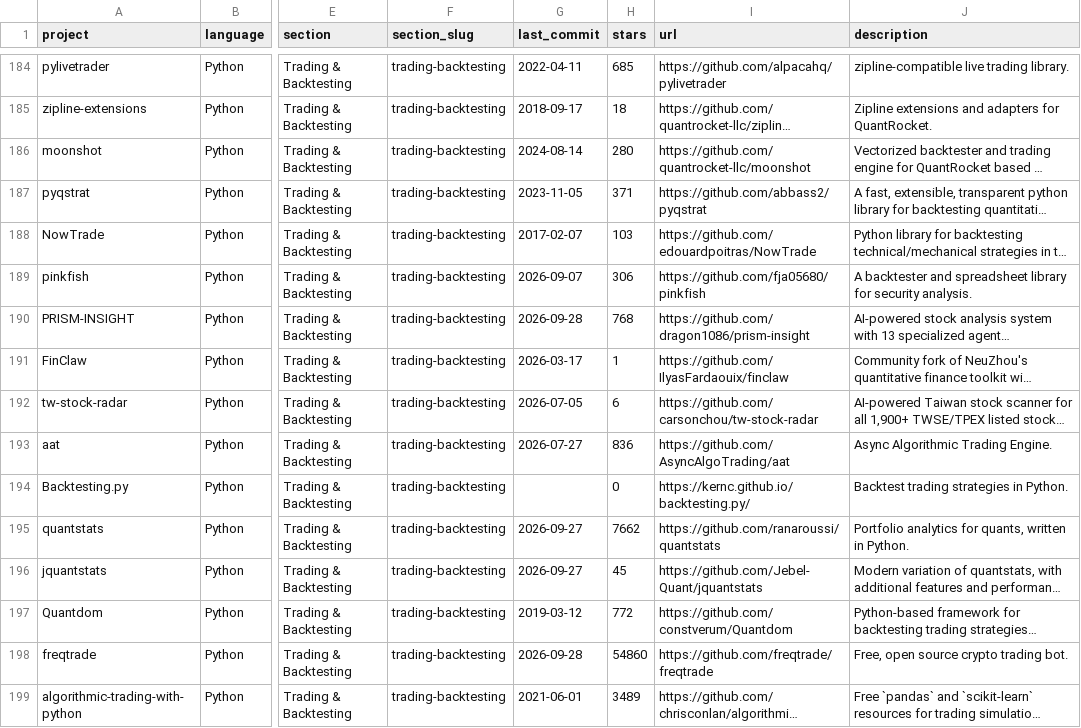
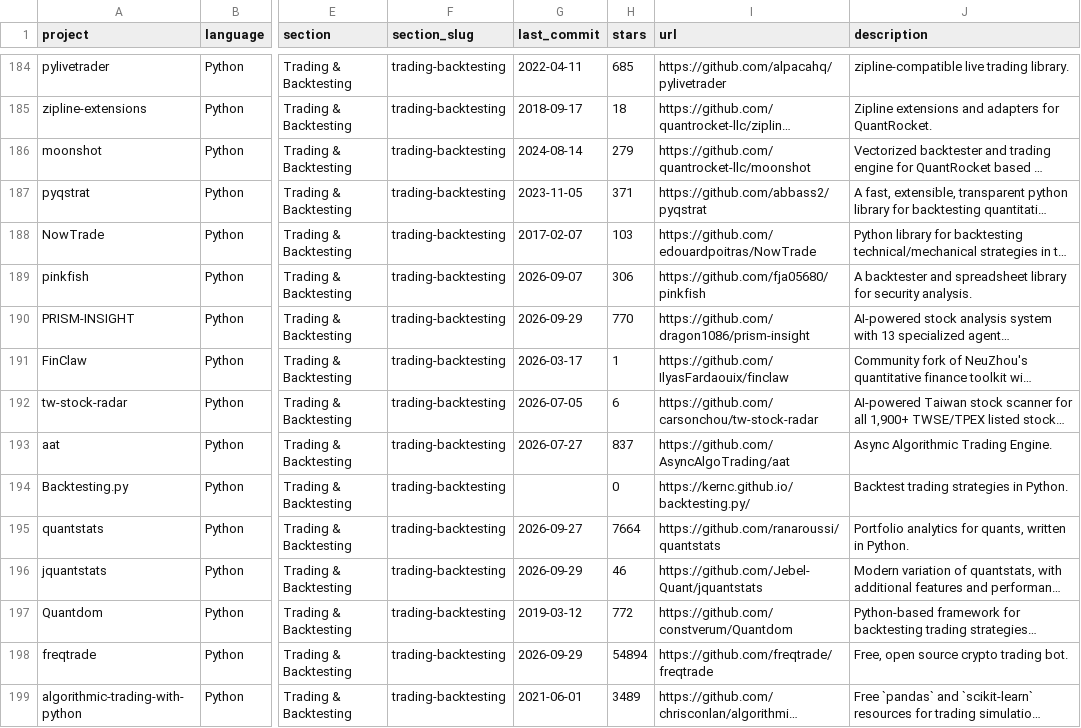
Before and after one commit to bykarantelicom/awesome-quant, a CSV file: projects.csv, drawn as a sheet; only a part is shown, gaps mark what is left out; long unchanged cells end in …; the diff covers the shown part only; the diff names each change by its address in the sheet, - before the commit and + after, or states it on an @@ line.

```diff
--- a/projects.csv
+++ b/projects.csv
-H186 (stars): 280
+H186 (stars): 279
-G190 (last_commit): 2026-09-28
+G190 (last_commit): 2026-09-29
-H190 (stars): 768
+H190 (stars): 770
-H193 (stars): 836
+H193 (stars): 837
-H195 (stars): 7662
+H195 (stars): 7664
-G196 (last_commit): 2026-09-27
+G196 (last_commit): 2026-09-29
-H196 (stars): 45
+H196 (stars): 46
-G198 (last_commit): 2026-09-28
+G198 (last_commit): 2026-09-29
-H198 (stars): 54860
+H198 (stars): 54894
```
Also changed, not shown: 133 edited cells elsewhere in this file, 1 other file.
